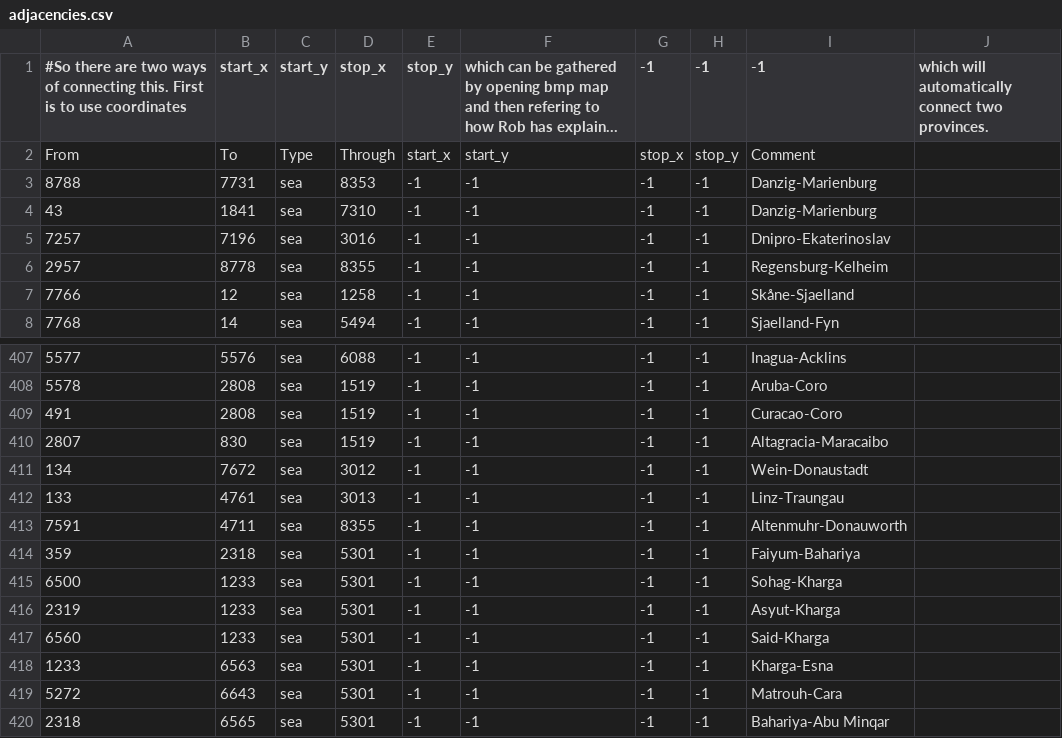
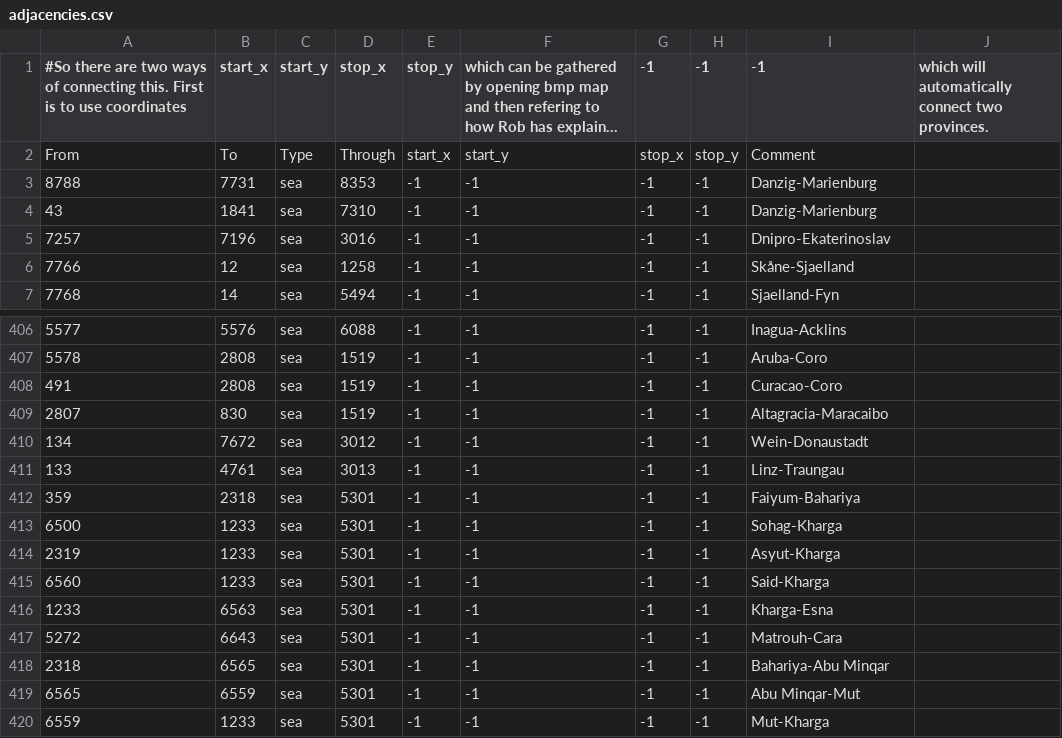
Before and after one commit to Victorum-Universalis-VU/VU-WIP, a CSV file: map/adjacencies.csv, drawn as a sheet; only a part is shown, gaps mark what is left out; the shorter side is filled out with more unchanged rows; long unchanged cells end in …; the diff names each change by its address in the sheet, - before the commit and + after, or states it on an @@ line.

```diff
--- a/map/adjacencies.csv
+++ b/map/adjacencies.csv
-row 6: 2957 | 8778 | sea | 8355 | -1 | -1 | -1 | -1 | Regensburg-Kelheim
-row 413: 7591 | 4711 | sea | 8355 | -1 | -1 | -1 | -1 | Altenmuhr-Donauworth
```
Also changed, not shown: 45 other files.
